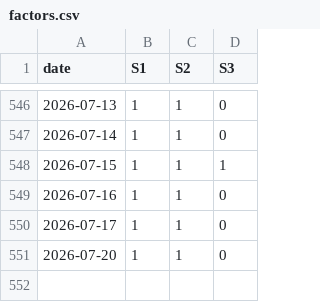
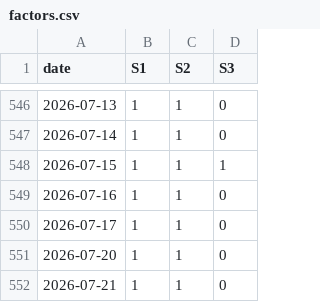
Before and after one commit to dof-studio/SPYDL1D, a CSV file: factors.csv, drawn as a sheet; only a part is shown, gaps mark what is left out.

Commit message:
PyAutoCommit@date=2026-07-22@time=2026-07-22 00:00:14.167528

```diff
--- a/factors.csv
+++ b/factors.csv
@@ -551 +551,2 @@ date,S1,S2,S3
 2026-07-20,1,1,0
+2026-07-21,1,1,0
```
Also changed, not shown: metrics.csv, 1 other file.
